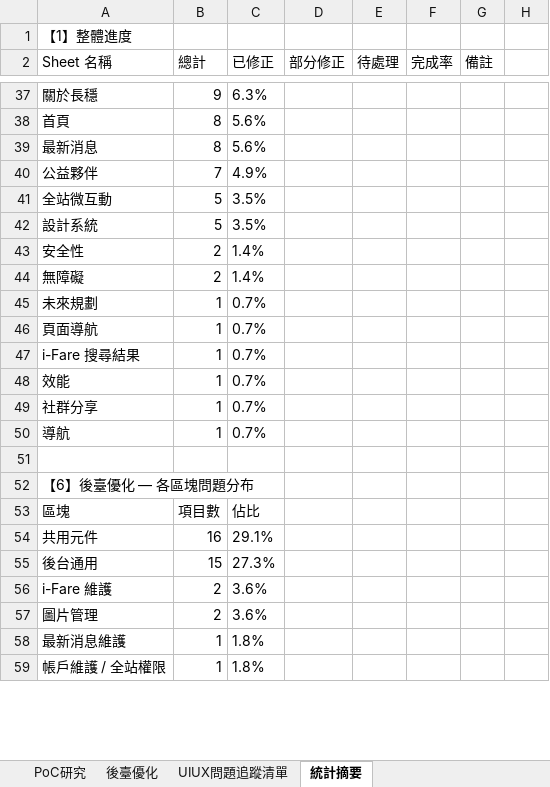
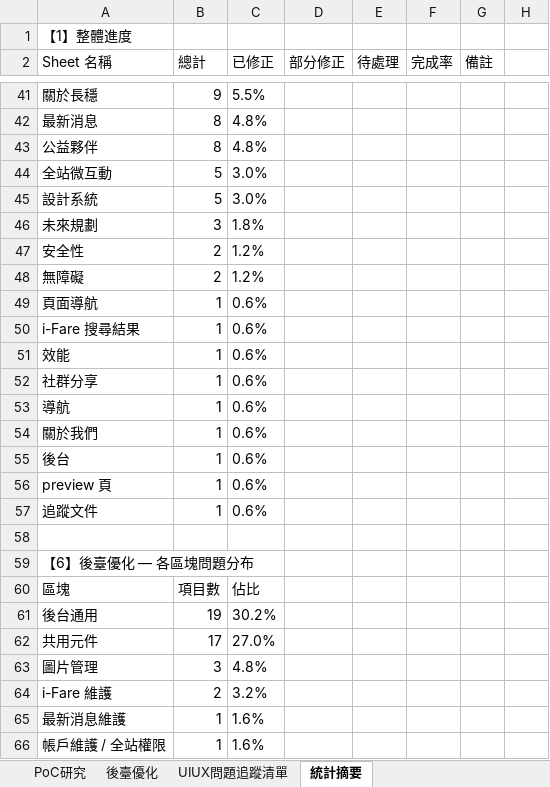
Before and after one commit to chainwinit-alt/ifare-website, an Excel workbook: docs/iFare_UI_UX_問題追蹤清單.xlsx, sheet 統計摘要, drawn as a sheet; only a part is shown, gaps mark what is left out; values as stored, in another font and other column widths than the file's, no borders; removed rows and columns are numbered as before the commit, all else as after; the diff covers the shown part only; the diff names each change by its address in the sheet, - before the commit and + after, or states it on an @@ line.

```diff
--- a/docs/iFare_UI_UX_問題追蹤清單.xlsx (sheet 統計摘要)
+++ b/docs/iFare_UI_UX_問題追蹤清單.xlsx (sheet 統計摘要)
-C41 (已修正): 6.3%
+C41 (已修正): 5.5%
-row 38: 首頁 | 8 | 5.6%
-C42 (已修正): 5.6%
+C42 (已修正): 4.8%
-B43 (總計): 7
+B43 (總計): 8
-C43 (已修正): 4.9%
+C43 (已修正): 4.8%
-C44:C45 (已修正): 3.5%
+C44:C45 (已修正): 3.0%
+row 46: 未來規劃 | 3 | 1.8%
-C47:C48 (已修正): 1.4%
+C47:C48 (已修正): 1.2%
-row 45: 未來規劃 | 1 | 0.7%
-C49:C53 (已修正): 0.7%
+C49:C53 (已修正): 0.6%
+row 54: 關於我們 | 1 | 0.6%
+row 55: 後台 | 1 | 0.6%
+row 56: preview 頁 | 1 | 0.6%
+row 57: 追蹤文件 | 1 | 0.6%
-row 54: 共用元件 | 16 | 29.1%
-B61 (總計): 15
+B61 (總計): 19
-C61 (已修正): 27.3%
+C61 (已修正): 30.2%
+row 62: 共用元件 | 17 | 27.0%
+row 63: 圖片管理 | 3 | 4.8%
-C64 (已修正): 3.6%
+C64 (已修正): 3.2%
-row 57: 圖片管理 | 2 | 3.6%
-C65:C66 (已修正): 1.8%
+C65:C66 (已修正): 1.6%
```
Also changed, not shown: 10 added rows, 3 removed rows and 48 edited cells elsewhere in this sheet, sheet 後臺優化, sheet UIUX問題追蹤清單, 20 other files.
